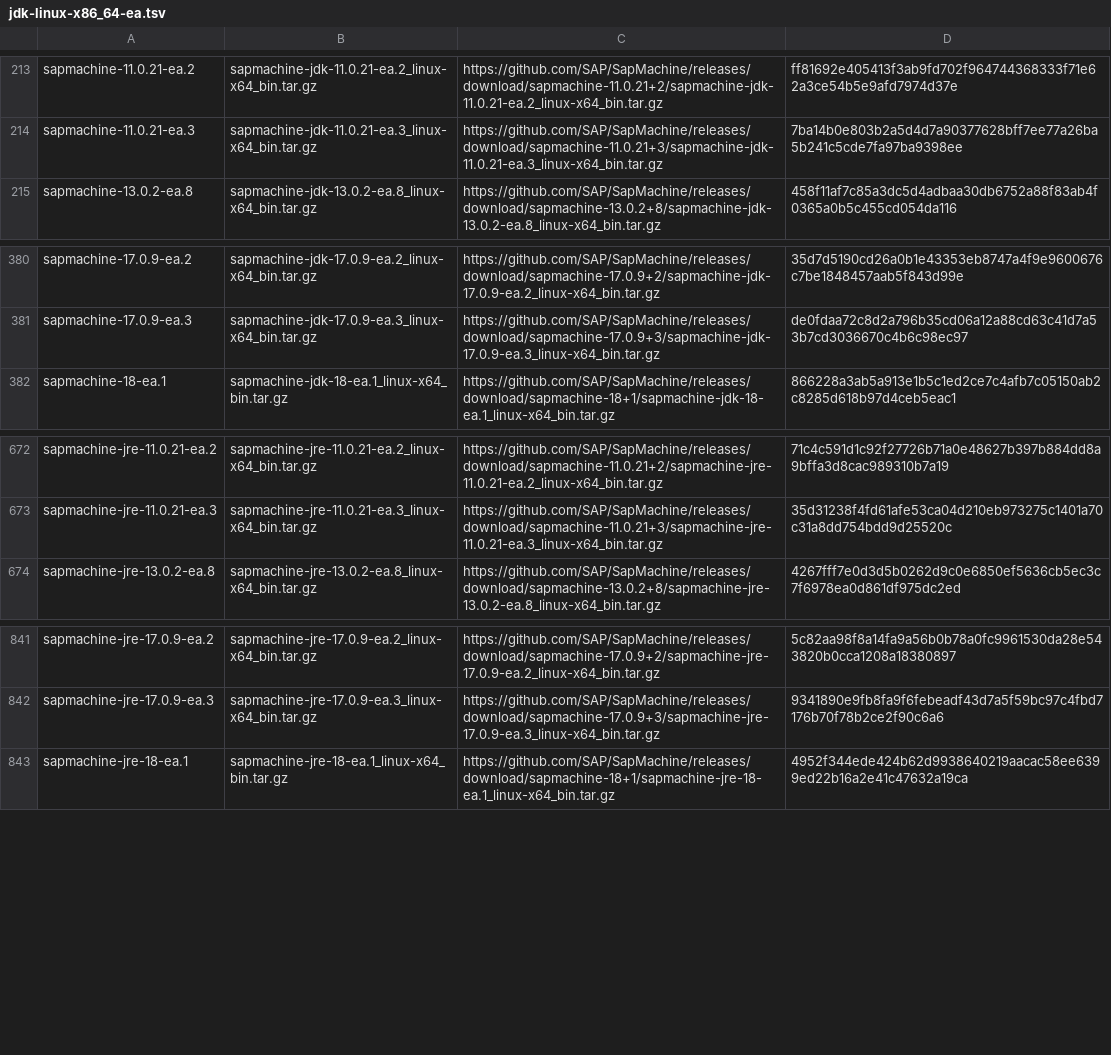
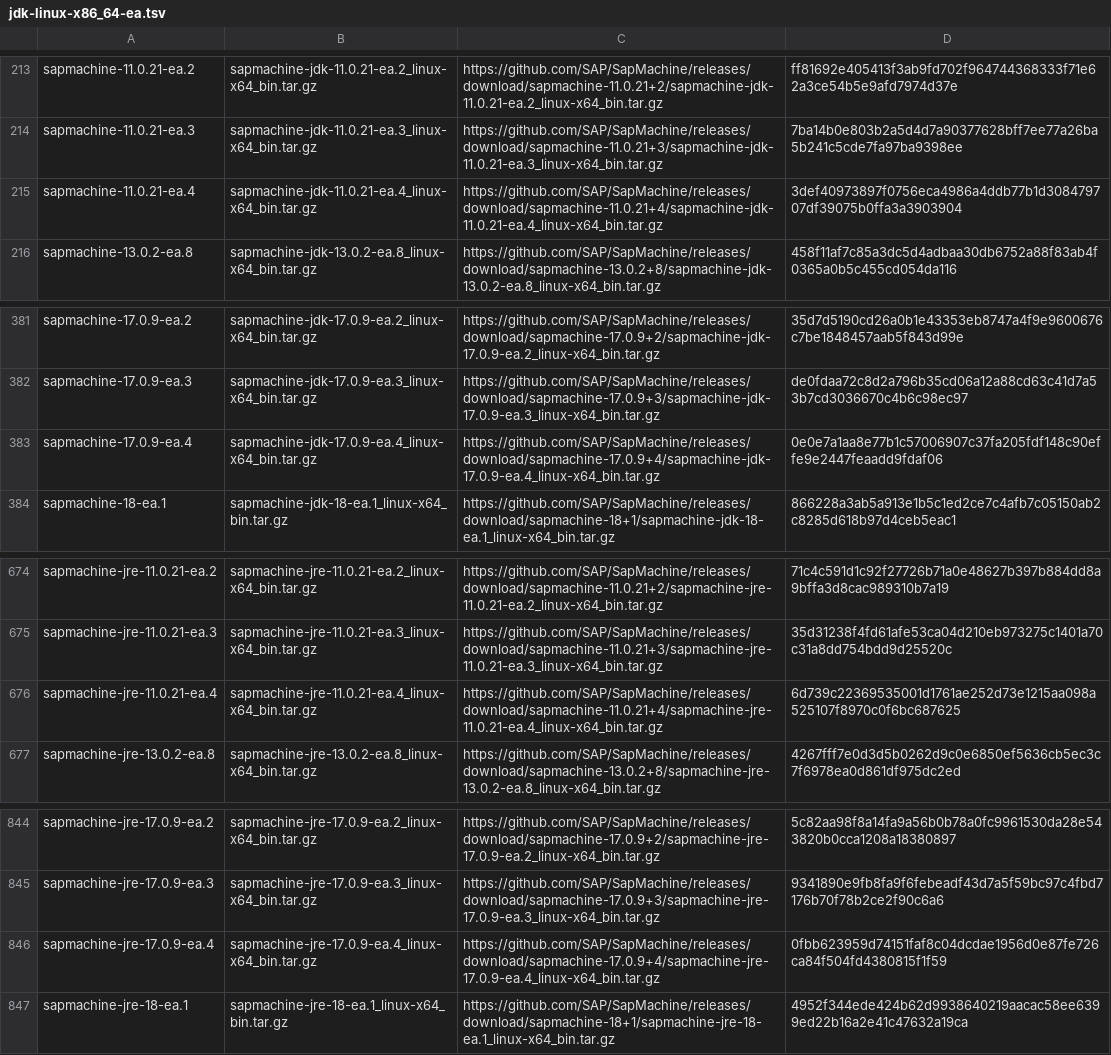
Before and after one commit to mise-plugins/rtx-java, a TSV file: data/jdk-linux-x86_64-ea.tsv, drawn as a sheet; only a part is shown, gaps mark what is left out.

```diff
--- a/data/jdk-linux-x86_64-ea.tsv
+++ b/data/jdk-linux-x86_64-ea.tsv
@@ -214,2 +214,3 @@ sapmachine-11.0.21-ea.2	sapmachine-jdk-11.0.21-ea.2_linux-x64_bin.tar.gz	https:/
 sapmachine-11.0.21-ea.3	sapmachine-jdk-11.0.21-ea.3_linux-x64_bin.tar.gz	https://github.com/SAP/SapMachine/releases/download/sapmachine-11.0.21+3/sapmachine-jdk-11.0.21-ea.3_linux-x64_bin.tar.gz	7ba14b0e803b2a5d4d7a90377628bff7ee77a26ba5b241c5cde7fa97ba9398ee
+sapmachine-11.0.21-ea.4	sapmachine-jdk-11.0.21-ea.4_linux-x64_bin.tar.gz	https://github.com/SAP/SapMachine/releases/download/sapmachine-11.0.21+4/sapmachine-jdk-11.0.21-ea.4_linux-x64_bin.tar.gz	3def40973897f0756eca4986a4ddb77b1d308479707df39075b0ffa3a3903904
 sapmachine-13.0.2-ea.8	sapmachine-jdk-13.0.2-ea.8_linux-x64_bin.tar.gz	https://github.com/SAP/SapMachine/releases/download/sapmachine-13.0.2+8/sapmachine-jdk-13.0.2-ea.8_linux-x64_bin.tar.gz	458f11af7c85a3dc5d4adbaa30db6752a88f83ab4f0365a0b5c455cd054da116
@@ -381,2 +382,3 @@ sapmachine-17.0.9-ea.2	sapmachine-jdk-17.0.9-ea.2_linux-x64_bin.tar.gz	https://g
 sapmachine-17.0.9-ea.3	sapmachine-jdk-17.0.9-ea.3_linux-x64_bin.tar.gz	https://github.com/SAP/SapMachine/releases/download/sapmachine-17.0.9+3/sapmachine-jdk-17.0.9-ea.3_linux-x64_bin.tar.gz	de0fdaa72c8d2a796b35cd06a12a88cd63c41d7a53b7cd3036670c4b6c98ec97
+sapmachine-17.0.9-ea.4	sapmachine-jdk-17.0.9-ea.4_linux-x64_bin.tar.gz	https://github.com/SAP/SapMachine/releases/download/sapmachine-17.0.9+4/sapmachine-jdk-17.0.9-ea.4_linux-x64_bin.tar.gz	0e0e7a1aa8e77b1c57006907c37fa205fdf148c90effe9e2447feaadd9fdaf06
 sapmachine-18-ea.1	sapmachine-jdk-18-ea.1_linux-x64_bin.tar.gz	https://github.com/SAP/SapMachine/releases/download/sapmachine-18+1/sapmachine-jdk-18-ea.1_linux-x64_bin.tar.gz	866228a3ab5a913e1b5c1ed2ce7c4afb7c05150ab2c8285d618b97d4ceb5eac1
@@ -673,2 +675,3 @@ sapmachine-jre-11.0.21-ea.2	sapmachine-jre-11.0.21-ea.2_linux-x64_bin.tar.gz	htt
 sapmachine-jre-11.0.21-ea.3	sapmachine-jre-11.0.21-ea.3_linux-x64_bin.tar.gz	https://github.com/SAP/SapMachine/releases/download/sapmachine-11.0.21+3/sapmachine-jre-11.0.21-ea.3_linux-x64_bin.tar.gz	35d31238f4fd61afe53ca04d210eb973275c1401a70c31a8dd754bdd9d25520c
+sapmachine-jre-11.0.21-ea.4	sapmachine-jre-11.0.21-ea.4_linux-x64_bin.tar.gz	https://github.com/SAP/SapMachine/releases/download/sapmachine-11.0.21+4/sapmachine-jre-11.0.21-ea.4_linux-x64_bin.tar.gz	6d739c22369535001d1761ae252d73e1215aa098a525107f8970c0f6bc687625
 sapmachine-jre-13.0.2-ea.8	sapmachine-jre-13.0.2-ea.8_linux-x64_bin.tar.gz	https://github.com/SAP/SapMachine/releases/download/sapmachine-13.0.2+8/sapmachine-jre-13.0.2-ea.8_linux-x64_bin.tar.gz	4267fff7e0d3d5b0262d9c0e6850ef5636cb5ec3c7f6978ea0d861df975dc2ed
@@ -842,2 +845,3 @@ sapmachine-jre-17.0.9-ea.2	sapmachine-jre-17.0.9-ea.2_linux-x64_bin.tar.gz	https
 sapmachine-jre-17.0.9-ea.3	sapmachine-jre-17.0.9-ea.3_linux-x64_bin.tar.gz	https://github.com/SAP/SapMachine/releases/download/sapmachine-17.0.9+3/sapmachine-jre-17.0.9-ea.3_linux-x64_bin.tar.gz	9341890e9fb8fa9f6febeadf43d7a5f59bc97c4fbd7176b70f78b2ce2f90c6a6
+sapmachine-jre-17.0.9-ea.4	sapmachine-jre-17.0.9-ea.4_linux-x64_bin.tar.gz	https://github.com/SAP/SapMachine/releases/download/sapmachine-17.0.9+4/sapmachine-jre-17.0.9-ea.4_linux-x64_bin.tar.gz	0fbb623959d74151faf8c04dcdae1956d0e87fe726ca84f504fd4380815f1f59
 sapmachine-jre-18-ea.1	sapmachine-jre-18-ea.1_linux-x64_bin.tar.gz	https://github.com/SAP/SapMachine/releases/download/sapmachine-18+1/sapmachine-jre-18-ea.1_linux-x64_bin.tar.gz	4952f344ede424b62d9938640219aacac58ee6399ed22b16a2e41c47632a19ca
```
Also changed, not shown: data/jdk-linux-aarch64-all.tsv, data/jdk-linux-aarch64-ea.tsv, 7 other files.
